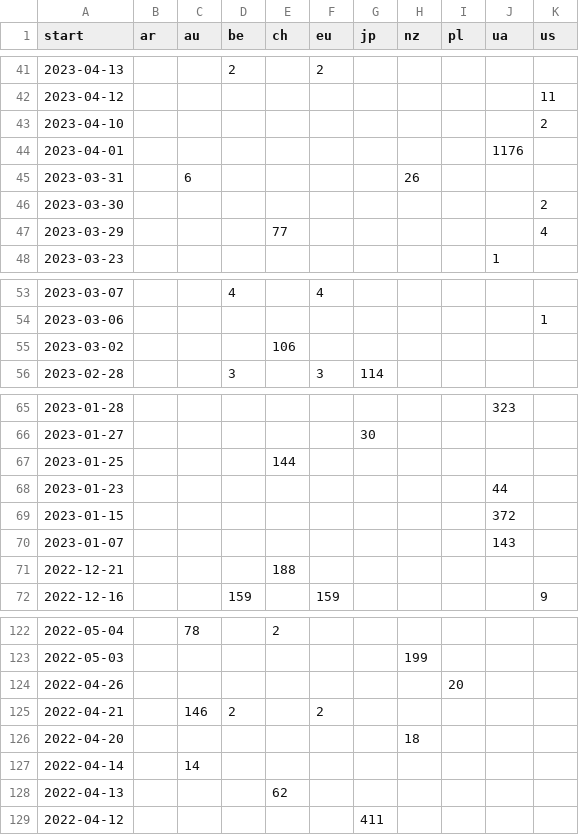
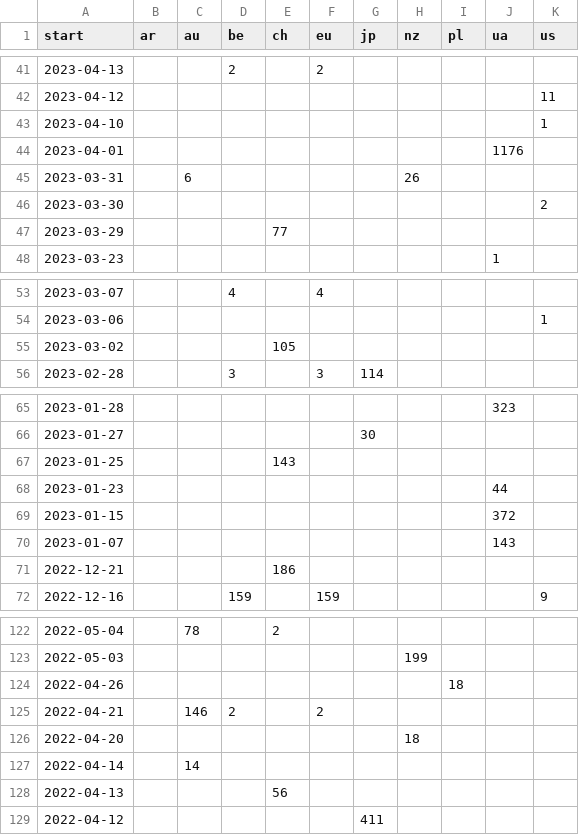
Before and after one commit to correctiv/ru-sanctions-dashboard, a CSV file: src/data/recent_origin_aggregation_table.csv, drawn as a sheet; only a part is shown, gaps mark what is left out; the diff covers the shown part only.

```diff
--- a/src/data/recent_origin_aggregation_table.csv
+++ b/src/data/recent_origin_aggregation_table.csv
@@ -42,3 +42,3 @@ start,ar,au,be,ch,eu,jp,nz,pl,ua,us
 2023-04-12,,,,,,,,,,11
-2023-04-10,,,,,,,,,,2
+2023-04-10,,,,,,,,,,1
 2023-04-01,,,,,,,,,1176,
@@ -46,3 +46,3 @@ start,ar,au,be,ch,eu,jp,nz,pl,ua,us
 2023-03-30,,,,,,,,,,2
-2023-03-29,,,,77,,,,,,4
+2023-03-29,,,,77,,,,,,
 2023-03-23,,,,,,,,,1,
@@ -54,3 +54,3 @@ start,ar,au,be,ch,eu,jp,nz,pl,ua,us
 2023-03-06,,,,,,,,,,1
-2023-03-02,,,,106,,,,,,
+2023-03-02,,,,105,,,,,,
 2023-02-28,,,3,,3,114,,,,
@@ -66,3 +66,3 @@ start,ar,au,be,ch,eu,jp,nz,pl,ua,us
 2023-01-27,,,,,,30,,,,
-2023-01-25,,,,144,,,,,,
+2023-01-25,,,,143,,,,,,
 2023-01-23,,,,,,,,,44,
@@ -70,3 +70,3 @@ start,ar,au,be,ch,eu,jp,nz,pl,ua,us
 2023-01-07,,,,,,,,,143,
-2022-12-21,,,,188,,,,,,
+2022-12-21,,,,186,,,,,,
 2022-12-16,,,159,,159,,,,,9
@@ -123,3 +123,3 @@ start,ar,au,be,ch,eu,jp,nz,pl,ua,us
 2022-05-03,,,,,,,199,,,
-2022-04-26,,,,,,,,20,,
+2022-04-26,,,,,,,,18,,
 2022-04-21,,146,2,,2,,,,,
@@ -127,3 +127,3 @@ start,ar,au,be,ch,eu,jp,nz,pl,ua,us
 2022-04-14,,14,,,,,,,,
-2022-04-13,,,,62,,,,,,
+2022-04-13,,,,56,,,,,,
 2022-04-12,,,,,,411,,,,
```
Also changed, not shown: 3 edited cells elsewhere in this file, src/data/sanctions_timeline_2014-2022.csv, 1 other file.
